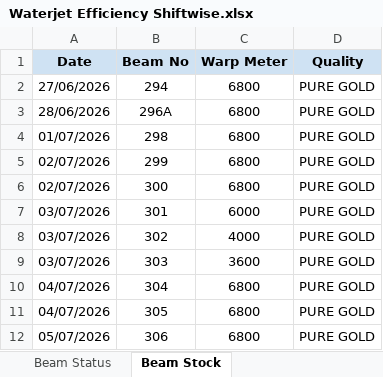
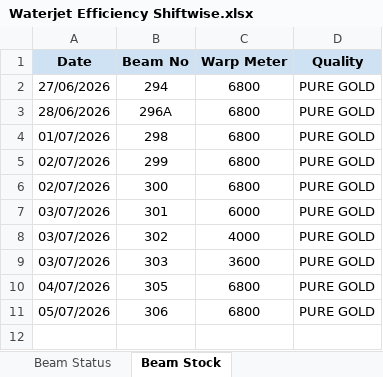
Before and after one commit to avishiki/TexWeaves, an Excel workbook: Waterjet Efficiency Shiftwise.xlsx, sheet Beam Stock, drawn as a sheet; values as stored, in another font and other column widths than the file's, no borders; the diff names each change by its address in the sheet, - before the commit and + after, or states it on an @@ line.

```diff
--- a/Waterjet Efficiency Shiftwise.xlsx (sheet Beam Stock)
+++ b/Waterjet Efficiency Shiftwise.xlsx (sheet Beam Stock)
-row 10: 04/07/2026 | 304 | 6800 | PURE GOLD
```
Also changed, not shown: sheet Active<95%, sheet Actual Efficiency, sheet Run Efficiency, sheet Key Takeaways, sheet Beam Status, BEAM BOOK.xlsx, Cost Sheet.xlsx, 3 other files.
